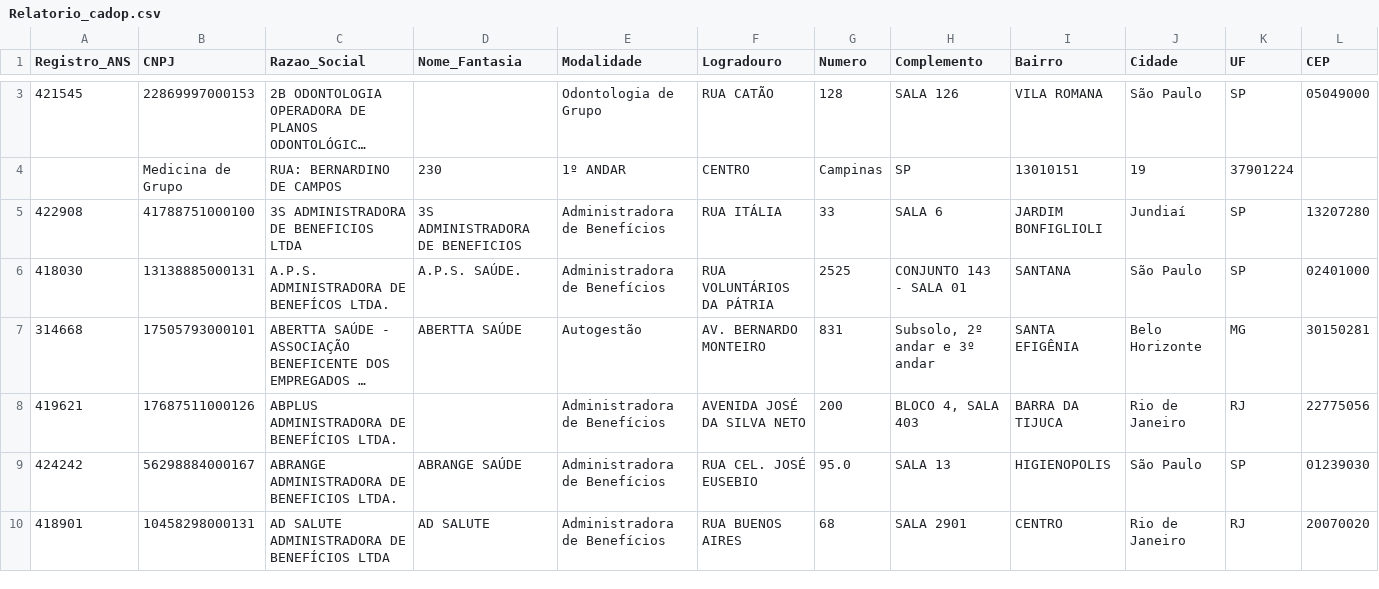
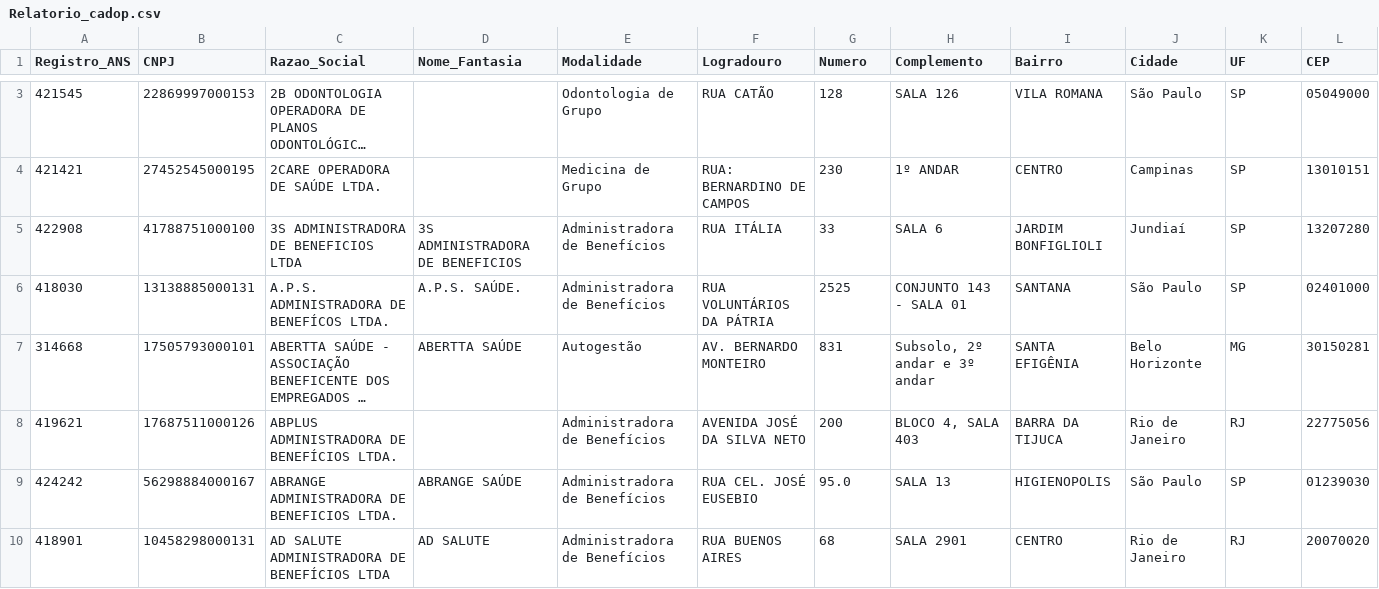
Before and after one commit to Apolinar1o/IntuitiveCode, a CSV file: arquivos/Relatorio_cadop.csv, drawn as a sheet; only a part is shown, gaps mark what is left out; long unchanged cells end in …; removed rows and columns are numbered as before the commit, all else as after; rows hold the shown columns only; the diff covers the shown part only; the diff names each change by its address in the sheet, - before the commit and + after, or states it on an @@ line.

```diff
--- a/arquivos/Relatorio_cadop.csv
+++ b/arquivos/Relatorio_cadop.csv
-row 4:  | Medicina de Grupo | RUA: BERNARDINO DE CAMPOS | 230 | 1º ANDAR | CENTRO | Campinas | SP | 13010151 | 19 | 37901224
+row 4: 421421 | 27452545000195 | 2CARE OPERADORA DE SAÚDE LTDA. |  | Medicina de Grupo | RUA: BERNARDINO DE CAMPOS | 230 | 1º ANDAR | CENTRO | Campinas | SP | 13010151
```
Also changed, not shown: 2 added rows, 1 removed row and 11 edited cells elsewhere in this file, 3 other files.
